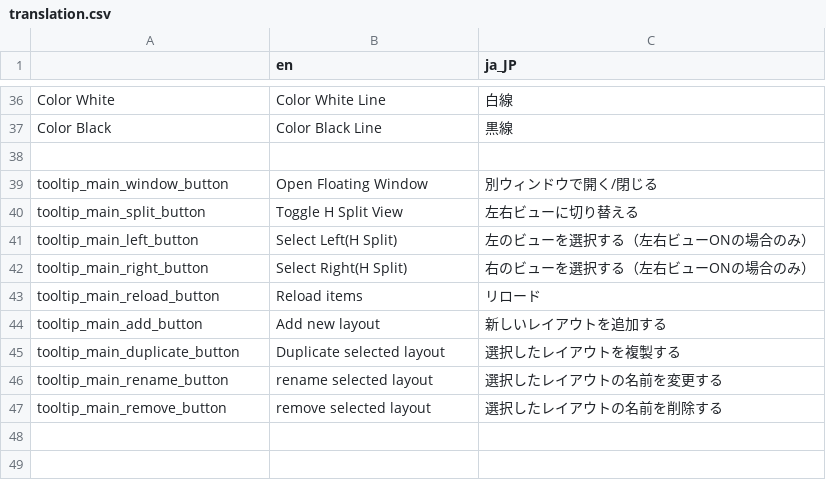
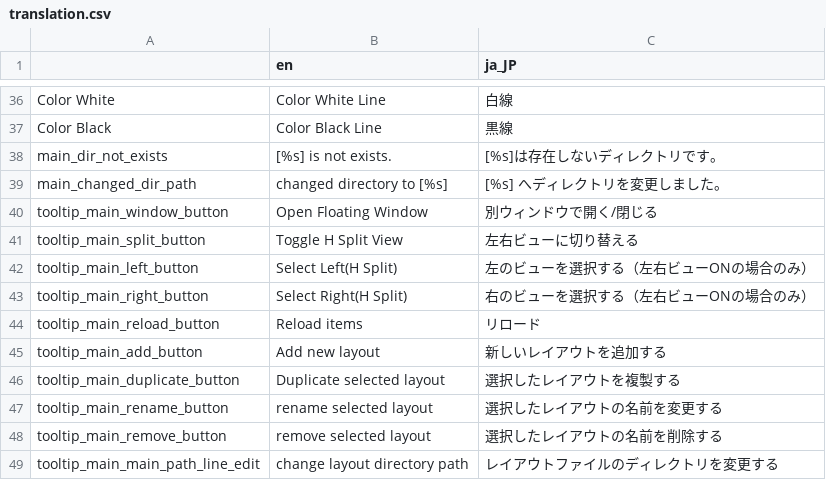
Before and after one commit to folt-a/godot-idea-board, a CSV file: addons/godot-project-design-links/translation/translation.csv, drawn as a sheet; only a part is shown, gaps mark what is left out.

```diff
--- a/addons/godot-project-design-links/translation/translation.csv
+++ b/addons/godot-project-design-links/translation/translation.csv
@@ -37,3 +37,4 @@ Color White,Color White Line,白線
 Color Black,Color Black Line,黒線
-
+main_dir_not_exists,[%s] is not exists.,[%s]は存在しないディレクトリです。
+main_changed_dir_path,changed directory to [%s],[%s] へディレクトリを変更しました。
 tooltip_main_window_button,Open Floating Window,別ウィンドウで開く/閉じる
@@ -47 +48,2 @@ tooltip_main_rename_button,rename selected layout,選択したレイアウトの
 tooltip_main_remove_button,remove selected layout,選択したレイアウトの名前を削除する
+tooltip_main_main_path_line_edit,change layout directory path,レイアウトファイルのディレクトリを変更する
```
Also changed, not shown: 3 other files.
